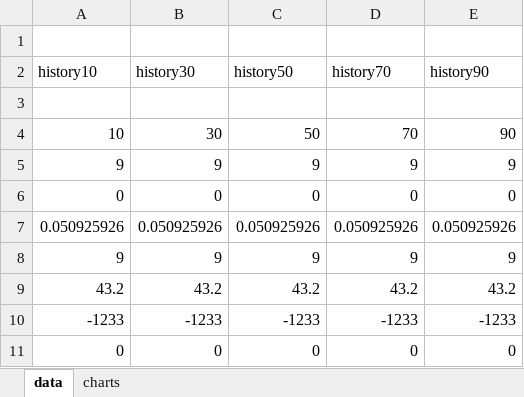
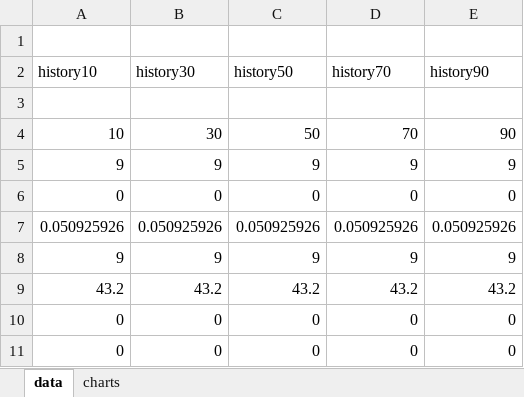
Before and after one commit to Baulieu/testsCB, an Excel workbook: analyse.xlsx, sheet data, drawn as a sheet; values as stored, in another font and other column widths than the file's, no borders; removed rows and columns are numbered as before the commit, all else as after; the diff names each change by its address in the sheet, - before the commit and + after, or states it on an @@ line.

```diff
--- a/analyse.xlsx (sheet data)
+++ b/analyse.xlsx (sheet data)
-row 10: -1233 | -1233 | -1233 | -1233 | -1233
+row 10: 0 | 0 | 0 | 0 | 0
```
Also changed, not shown: charts or pictures, 1 other file.
